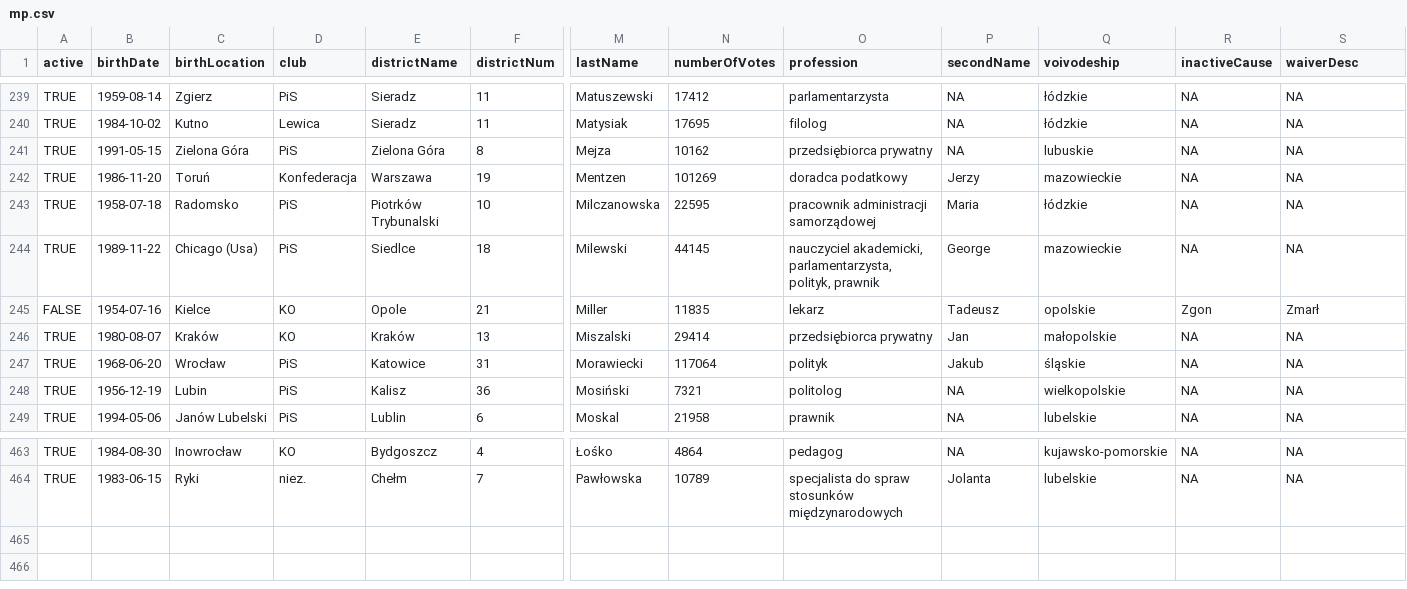
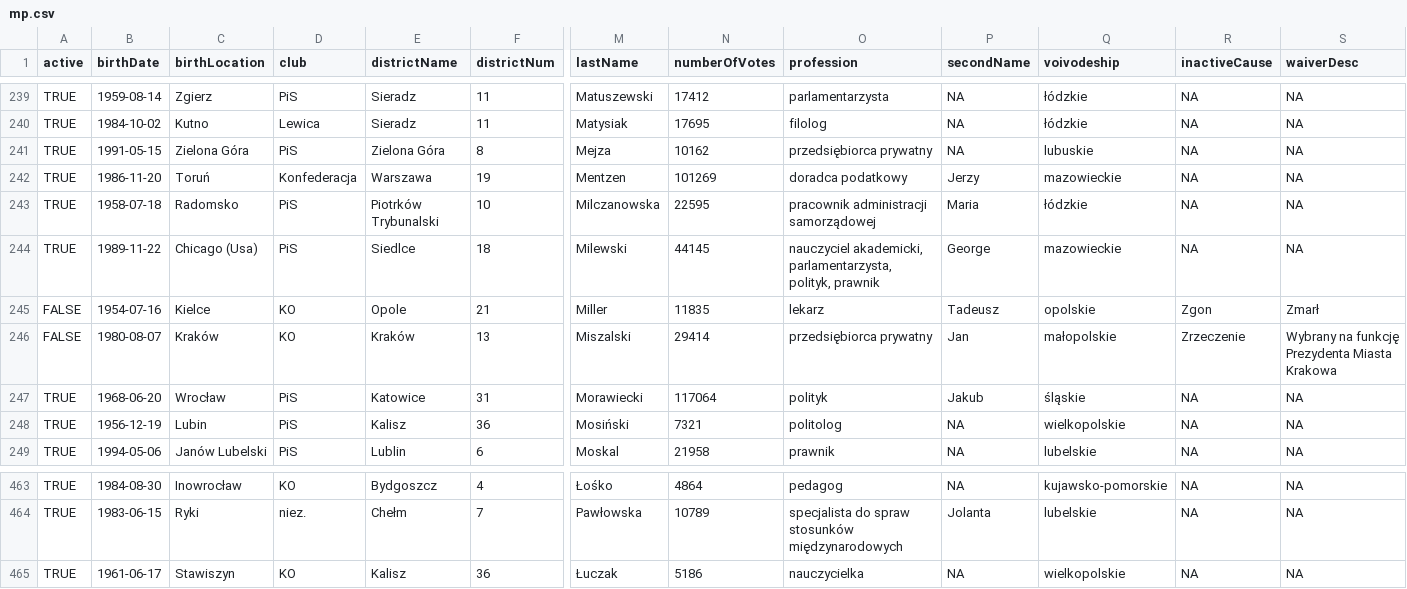
Before and after one commit to neloduka-sobe/Sejm-Votings-Analysis, a CSV file: Data/mp.csv, drawn as a sheet; only a part is shown, gaps mark what is left out; rows hold the shown columns only; the diff names each change by its address in the sheet, - before the commit and + after, or states it on an @@ line.

Commit message:
Update downloading data

```diff
--- a/Data/mp.csv
+++ b/Data/mp.csv
-A246 (active): TRUE
+A246 (active): FALSE
-R246 (inactiveCause): NA
+R246 (inactiveCause): Zrzeczenie
-S246 (waiverDesc): NA
+S246 (waiverDesc): Wybrany na funkcję Prezydenta Miasta Krakowa
+row 465: TRUE | 1961-06-17 | Stawiszyn | KO | Kalisz | 36 | Łuczak | 5186 | nauczycielka | NA | wielkopolskie | NA | NA
```
Also changed, not shown: 36 other files.
